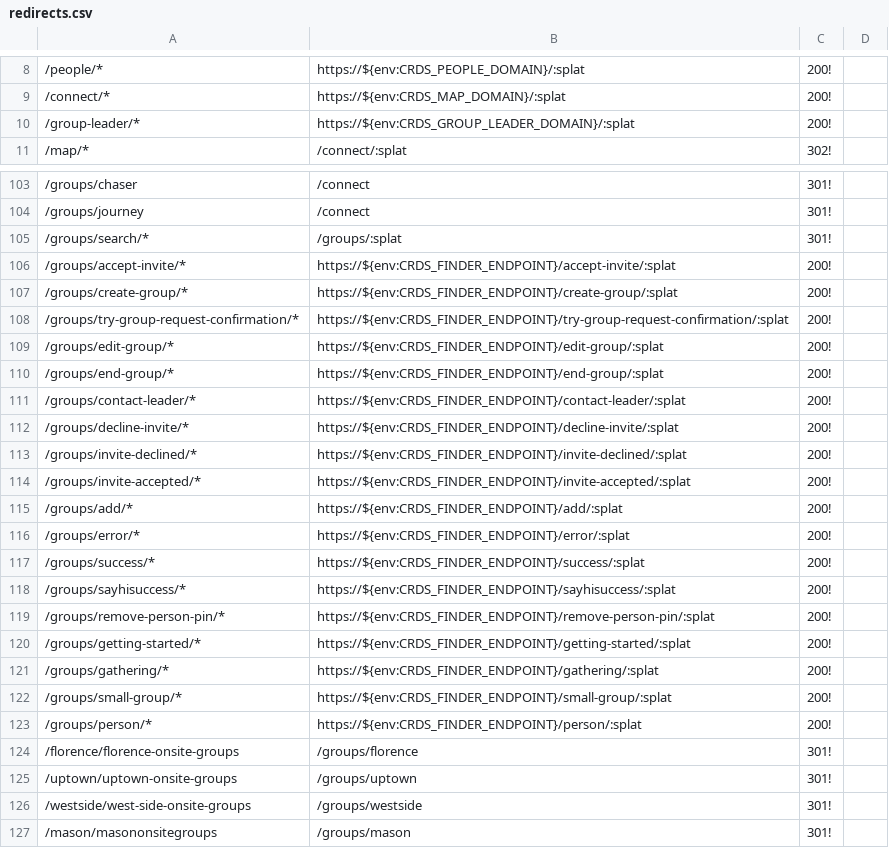
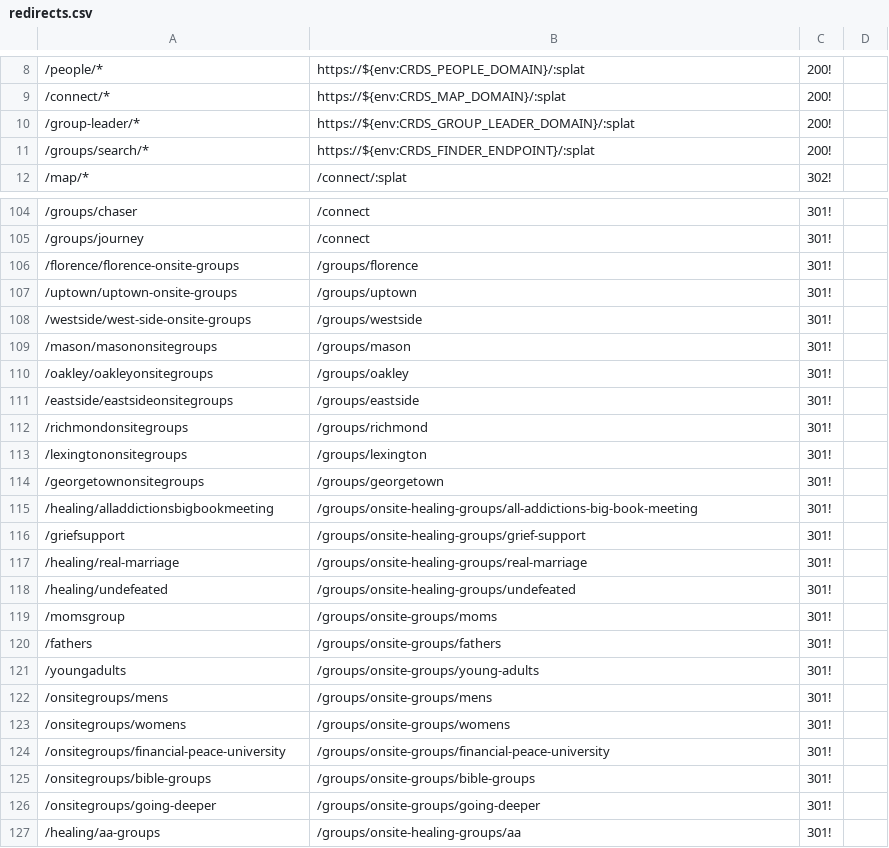
Before and after one commit to crdschurch/crds-net, a CSV file: redirects.csv, drawn as a sheet; only a part is shown, gaps mark what is left out; the shorter side is filled out with more unchanged rows; removed rows and columns are numbered as before the commit, all else as after; the diff names each change by its address in the sheet, - before the commit and + after, or states it on an @@ line.

Commit message:
undoing groups/search redirects

```diff
--- a/redirects.csv
+++ b/redirects.csv
+row 11: /groups/search/* | https://${env:CRDS_FINDER_ENDPOINT}/:splat | 200!
-row 105: /groups/search/* | /groups/:splat | 301!
-row 106: /groups/accept-invite/* | https://${env:CRDS_FINDER_ENDPOINT}/accept-invite/:splat | 200!
-row 107: /groups/create-group/* | https://${env:CRDS_FINDER_ENDPOINT}/create-group/:splat | 200!
-row 108: /groups/try-group-request-confirmation/* | https://${env:CRDS_FINDER_ENDPOINT}/try-group-request-confirmation/:splat | 200!
-row 109: /groups/edit-group/* | https://${env:CRDS_FINDER_ENDPOINT}/edit-group/:splat | 200!
-row 110: /groups/end-group/* | https://${env:CRDS_FINDER_ENDPOINT}/end-group/:splat | 200!
-row 111: /groups/contact-leader/* | https://${env:CRDS_FINDER_ENDPOINT}/contact-leader/:splat | 200!
-row 112: /groups/decline-invite/* | https://${env:CRDS_FINDER_ENDPOINT}/decline-invite/:splat | 200!
-row 113: /groups/invite-declined/* | https://${env:CRDS_FINDER_ENDPOINT}/invite-declined/:splat | 200!
-row 114: /groups/invite-accepted/* | https://${env:CRDS_FINDER_ENDPOINT}/invite-accepted/:splat | 200!
-row 115: /groups/add/* | https://${env:CRDS_FINDER_ENDPOINT}/add/:splat | 200!
-row 116: /groups/error/* | https://${env:CRDS_FINDER_ENDPOINT}/error/:splat | 200!
-row 117: /groups/success/* | https://${env:CRDS_FINDER_ENDPOINT}/success/:splat | 200!
-row 118: /groups/sayhisuccess/* | https://${env:CRDS_FINDER_ENDPOINT}/sayhisuccess/:splat | 200!
-row 119: /groups/remove-person-pin/* | https://${env:CRDS_FINDER_ENDPOINT}/remove-person-pin/:splat | 200!
-row 120: /groups/getting-started/* | https://${env:CRDS_FINDER_ENDPOINT}/getting-started/:splat | 200!
-row 121: /groups/gathering/* | https://${env:CRDS_FINDER_ENDPOINT}/gathering/:splat | 200!
-row 122: /groups/small-group/* | https://${env:CRDS_FINDER_ENDPOINT}/small-group/:splat | 200!
-row 123: /groups/person/* | https://${env:CRDS_FINDER_ENDPOINT}/person/:splat | 200!
```
